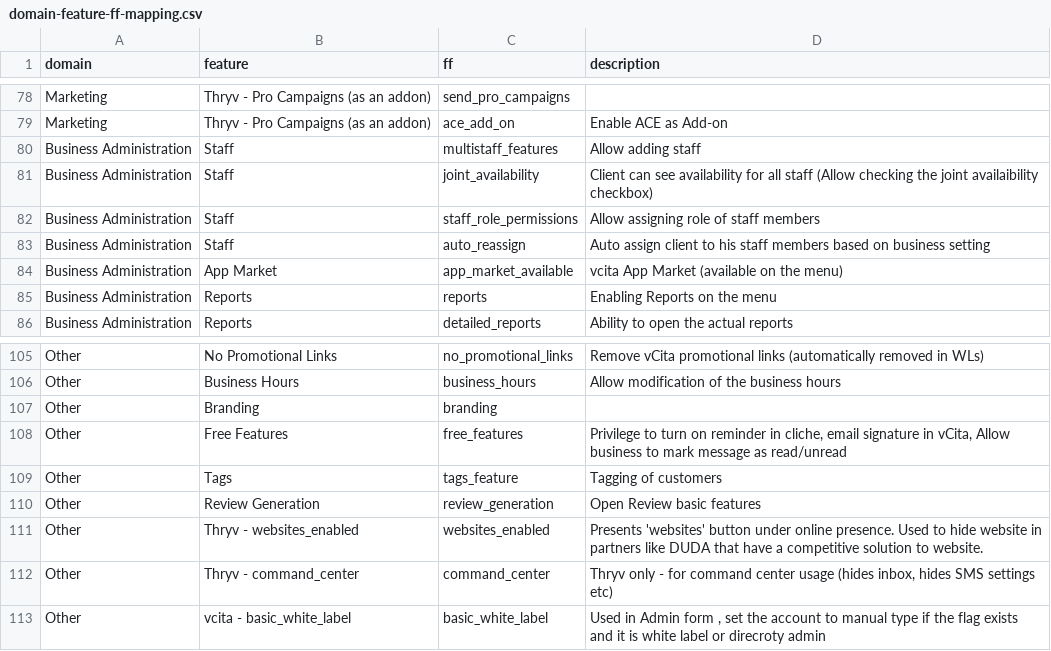
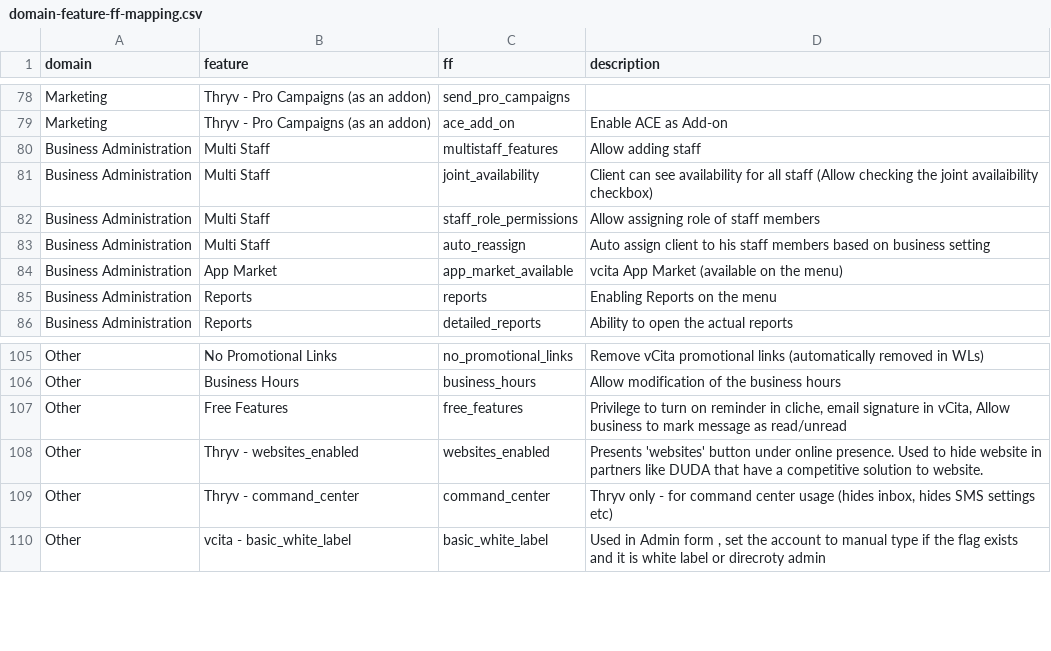
Before and after one commit to vcita-Solutions-team/package-manager, a CSV file: docs/domain-feature-ff-mapping.csv, drawn as a sheet; only a part is shown, gaps mark what is left out.

```diff
--- a/docs/domain-feature-ff-mapping.csv
+++ b/docs/domain-feature-ff-mapping.csv
@@ -79,6 +79,6 @@ Marketing,Thryv - Pro Campaigns (as an addon),send_pro_campaigns,
 Marketing,Thryv - Pro Campaigns (as an addon),ace_add_on,Enable ACE as Add-on
-Business Administration,Staff,multistaff_features,Allow adding staff
-Business Administration,Staff,joint_availability,Client can see availability for all staff (Allow checking the joint availaibility checkbox)
-Business Administration,Staff,staff_role_permissions,Allow assigning role of staff members
-Business Administration,Staff,auto_reassign,Auto assign client to his staff members based on business setting
+Business Administration,Multi Staff,multistaff_features,Allow adding staff
+Business Administration,Multi Staff,joint_availability,Client can see availability for all staff (Allow checking the joint availaibility checkbox)
+Business Administration,Multi Staff,staff_role_permissions,Allow assigning role of staff members
+Business Administration,Multi Staff,auto_reassign,Auto assign client to his staff members based on business setting
 Business Administration,App Market,app_market_available,vcita App Market (available on the menu)
@@ -106,6 +106,3 @@ Other,No Promotional Links,no_promotional_links,Remove vCita promotional links (
 Other,Business Hours,business_hours,Allow modification of the business hours
-Other,Branding,branding,
 Other,Free Features,free_features,"Privilege to turn on reminder in cliche, email signature in vCita, Allow business to mark message as read/unread"
-Other,Tags,tags_feature,Tagging of customers
-Other,Review Generation,review_generation,Open Review basic features
 Other,Thryv - websites_enabled,websites_enabled,Presents 'websites' button under online presence. Used to hide website in partners like DUDA that have a competitive solution to website.
```
Also changed, not shown: 6 other files.
